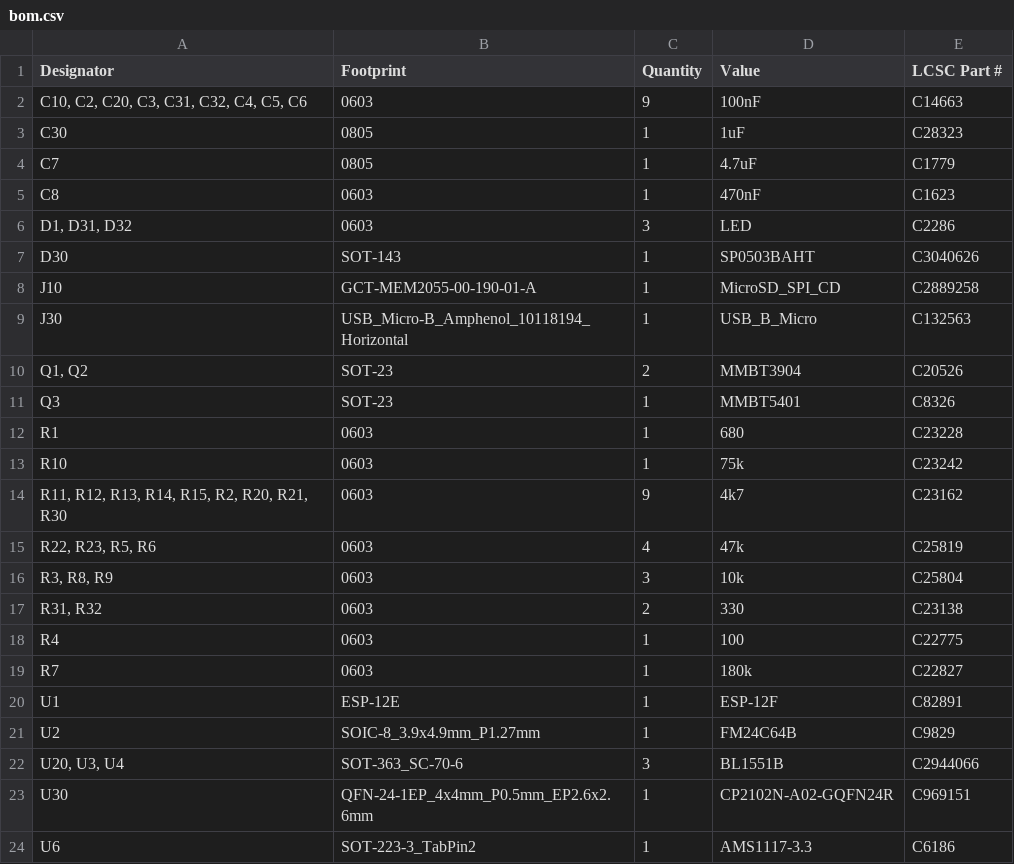
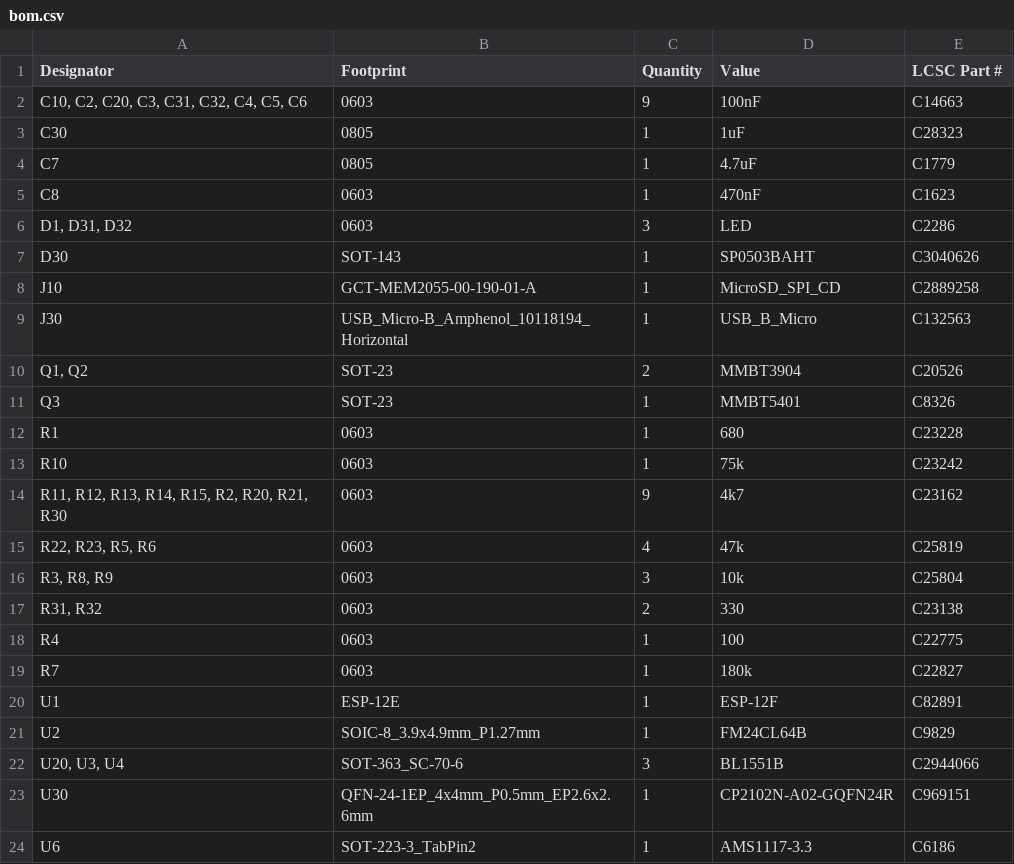
Before and after one commit to GBert/railroad, a CSV file: ms2-card-esp8266/production/bom.csv, drawn as a sheet.

```diff
--- a/ms2-card-esp8266/production/bom.csv
+++ b/ms2-card-esp8266/production/bom.csv
@@ -20,3 +20,3 @@ R7,0603,1,180k,C22827
 U1,ESP-12E,1,ESP-12F,C82891
-U2,SOIC-8_3.9x4.9mm_P1.27mm,1,FM24C64B,C9829
+U2,SOIC-8_3.9x4.9mm_P1.27mm,1,FM24CL64B,C9829
 "U20, U3, U4",SOT-363_SC-70-6,3,BL1551B,C2944066
```
Also changed, not shown: 3 other files.
